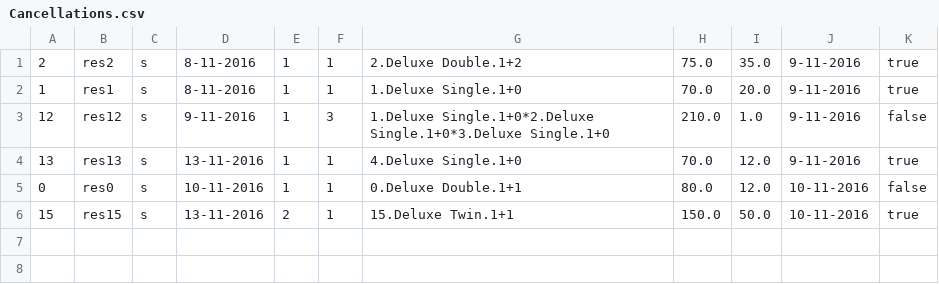
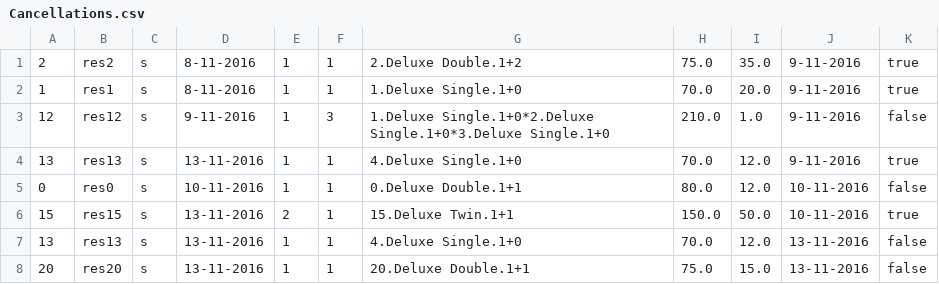
Before and after one commit to JamieMac96/Hotel-Reservation-System, a CSV file: resources/Cancellations.csv, drawn as a sheet.

```diff
--- a/resources/Cancellations.csv
+++ b/resources/Cancellations.csv
@@ -6 +6,3 @@
 15,res15,s,13-11-2016,2,1,15.Deluxe Twin.1+1,150.0,50.0,10-11-2016,true
+13,res13,s,13-11-2016,1,1,4.Deluxe Single.1+0,70.0,12.0,13-11-2016,false
+20,res20,s,13-11-2016,1,1,20.Deluxe Double.1+1,75.0,15.0,13-11-2016,false
```
Also changed, not shown: resources/Reservations.csv, resources/Stays.csv, 12 other files.
